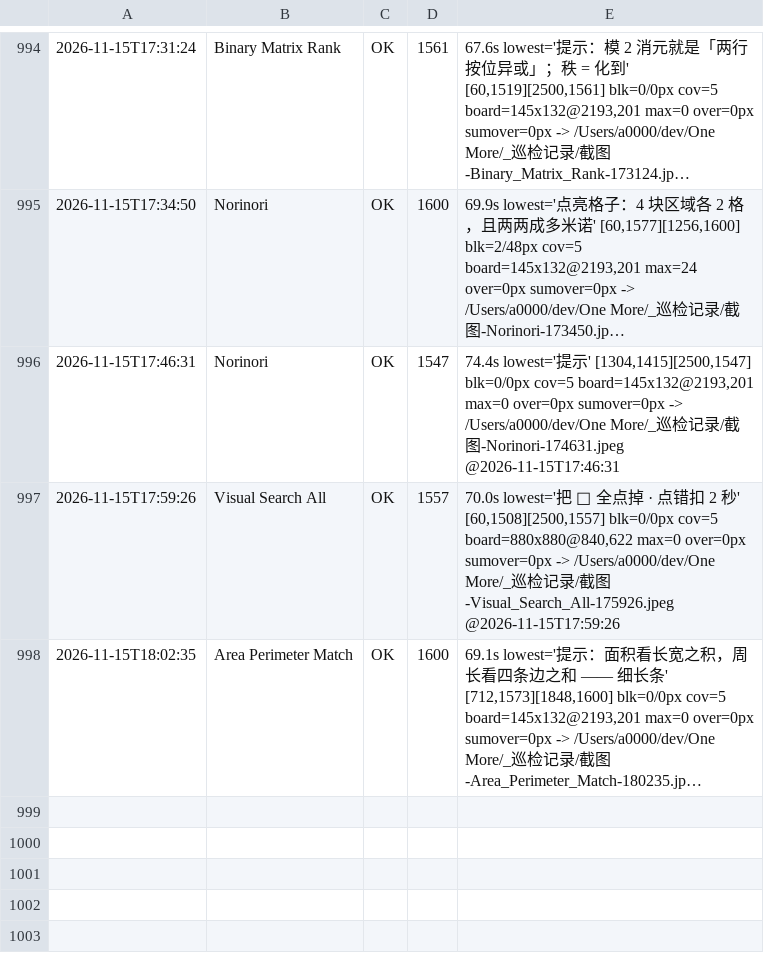
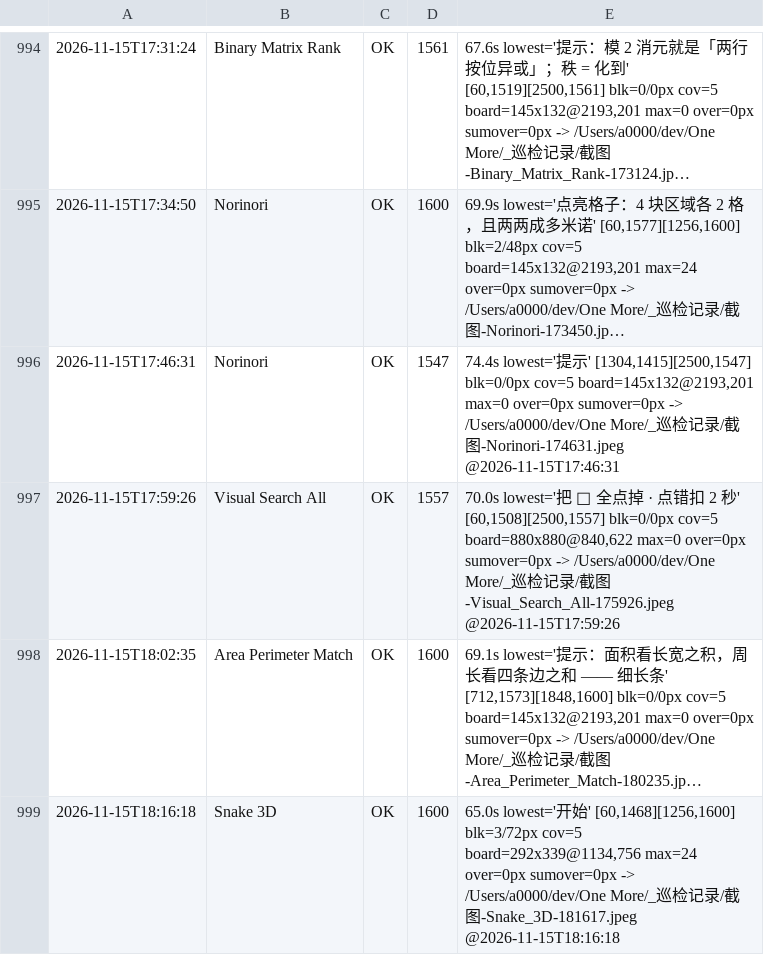
Before and after one commit to AWEsome639/one-more, a TSV file: _巡检记录/layout-canonical.tsv, drawn as a sheet; only a part is shown, gaps mark what is left out; long unchanged cells end in …; the diff names each change by its address in the sheet, - before the commit and + after, or states it on an @@ line.

Commit message:
台账：补记 HintBar 改动后的 Snake 3D 测量

```diff
--- a/_巡检记录/layout-canonical.tsv
+++ b/_巡检记录/layout-canonical.tsv
+row 999: 2026-11-15T18:16:18 | Snake 3D | OK | 1600 | 65.0s lowest='开始' [60,1468][1256,1600] blk=3/72px cov=5 board=292x339@1134,756 max=24 over=0px sumover=0px -> /Users/a0000/dev/One More/_巡检记录/截图-Snake_3D-181617.jpeg @2026-11-15T18:16:18
```
